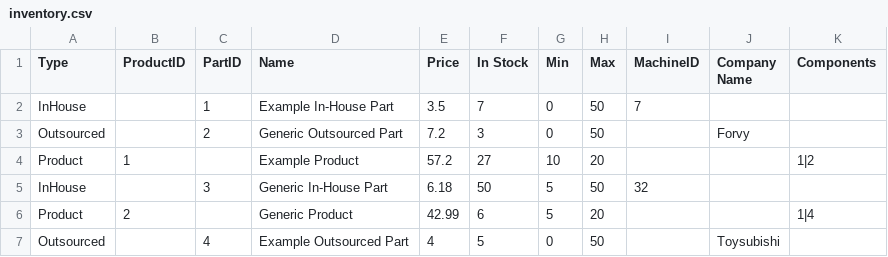
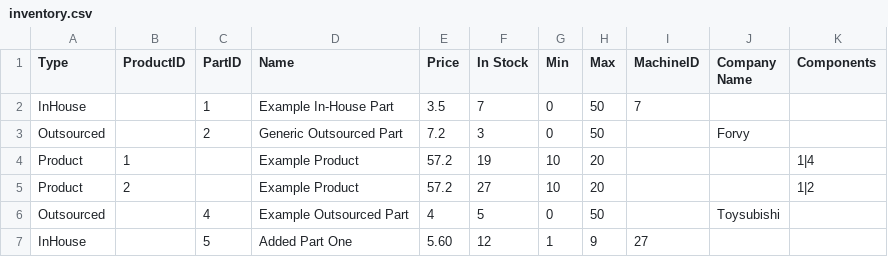
Before and after one commit to Tydorius/C968, a CSV file: C968/C968/bin/Debug/inventory.csv, drawn as a sheet.

```diff
--- a/C968/C968/bin/Debug/inventory.csv
+++ b/C968/C968/bin/Debug/inventory.csv
@@ -3,5 +3,5 @@ InHouse,,1,Example In-House Part,3.5,7,0,50,7,,
 Outsourced,,2,Generic Outsourced Part,7.2,3,0,50,,Forvy,
-Product,1,,Example Product,57.2,27,10,20,,,1|2
-InHouse,,3,Generic In-House Part,6.18,50,5,50,32,,
-Product,2,,Generic Product,42.99,6,5,20,,,1|4
+Product,1,,Example Product,57.2,19,10,20,,,1|4
+Product,2,,Example Product,57.2,27,10,20,,,1|2
 Outsourced,,4,Example Outsourced Part,4,5,0,50,,Toysubishi,
+InHouse,,5,Added Part One,5.60,12,1,9,27,,
```
Also changed, not shown: 14 other files.
